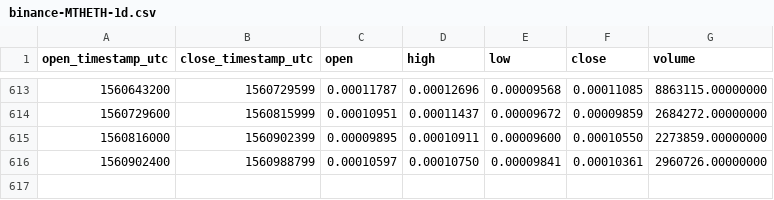
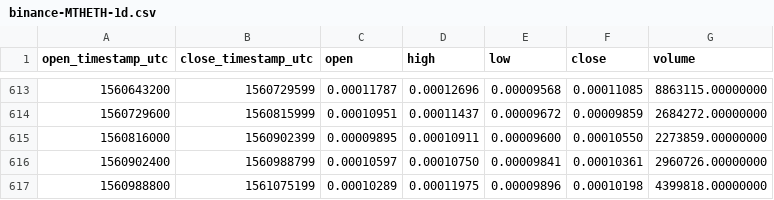
Before and after one commit to cryptobigbro/binance-MTHETH, a CSV file: binance-MTHETH-1d.csv, drawn as a sheet; only a part is shown, gaps mark what is left out; the diff names each change by its address in the sheet, - before the commit and + after, or states it on an @@ line.

Commit message:
Update OHLCV data.

```diff
--- a/binance-MTHETH-1d.csv
+++ b/binance-MTHETH-1d.csv
+row 617: 1560988800 | 1561075199 | 0.00010289 | 0.00011975 | 0.00009896 | 0.00010198 | 4399818.00000000
```
Also changed, not shown: 1 other file.
